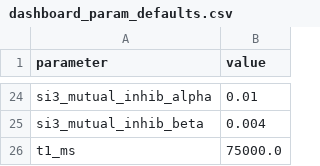
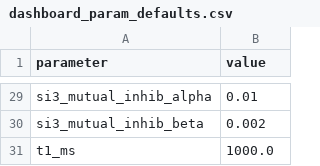
Before and after one commit to jamesjscully/Dendronotus, a CSV file: jack_figs/jl/outputs/dashboard_param_defaults.csv, drawn as a sheet; only a part is shown, gaps mark what is left out; addresses are those after the commit; the diff covers the shown part only; the diff names each change by its address in the sheet, - before the commit and + after, or states it on an @@ line.

```diff
--- a/jack_figs/jl/outputs/dashboard_param_defaults.csv
+++ b/jack_figs/jl/outputs/dashboard_param_defaults.csv
-B30 (value): 0.004
+B30 (value): 0.002
-B31 (value): 75000.0
+B31 (value): 1000.0
```
Also changed, not shown: 5 added rows and 20 edited cells elsewhere in this file, 10 other files.
